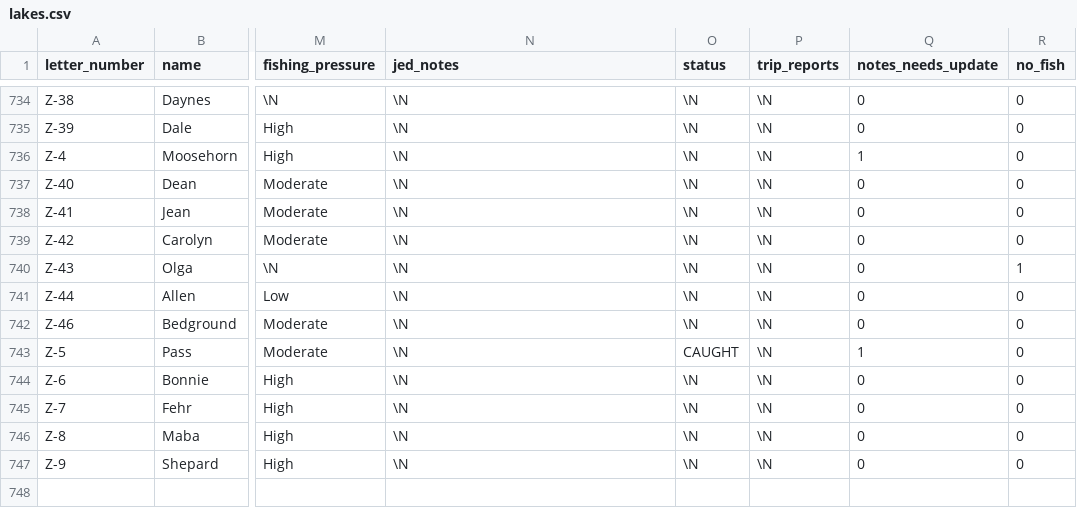
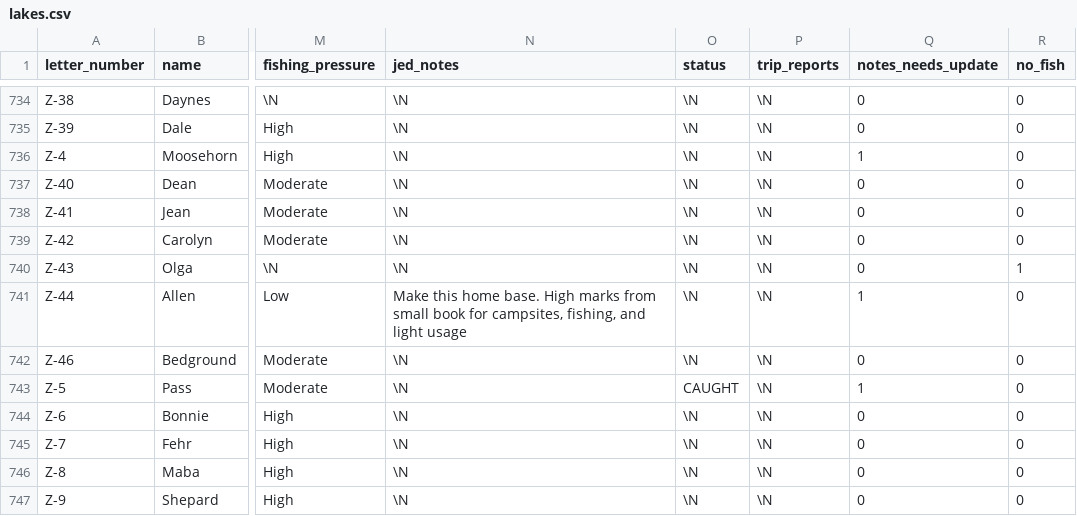
Before and after one commit to jedwood/uintas100, a CSV file: data/seeds/lakes.csv, drawn as a sheet; only a part is shown, gaps mark what is left out; the diff names each change by its address in the sheet, - before the commit and + after, or states it on an @@ line.

Commit message:
App edits: status/notes updates from the PWA

```diff
--- a/data/seeds/lakes.csv
+++ b/data/seeds/lakes.csv
-N741 (jed_notes): \N
+N741 (jed_notes): Make this home base. High marks from small book for campsites, fishing, and light usage
-Q741 (notes_needs_update): 0
+Q741 (notes_needs_update): 1
```
Also changed, not shown: 4 other files.
